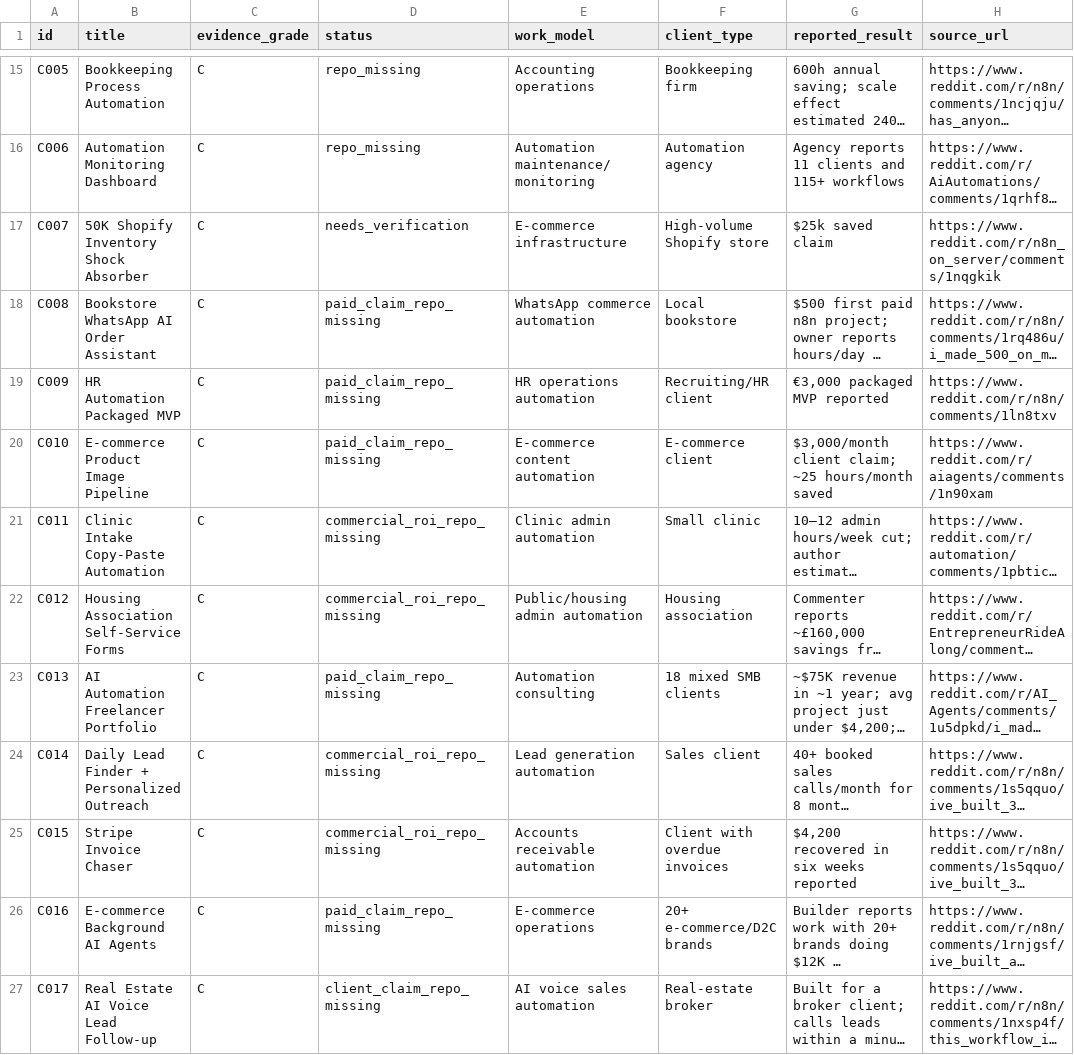
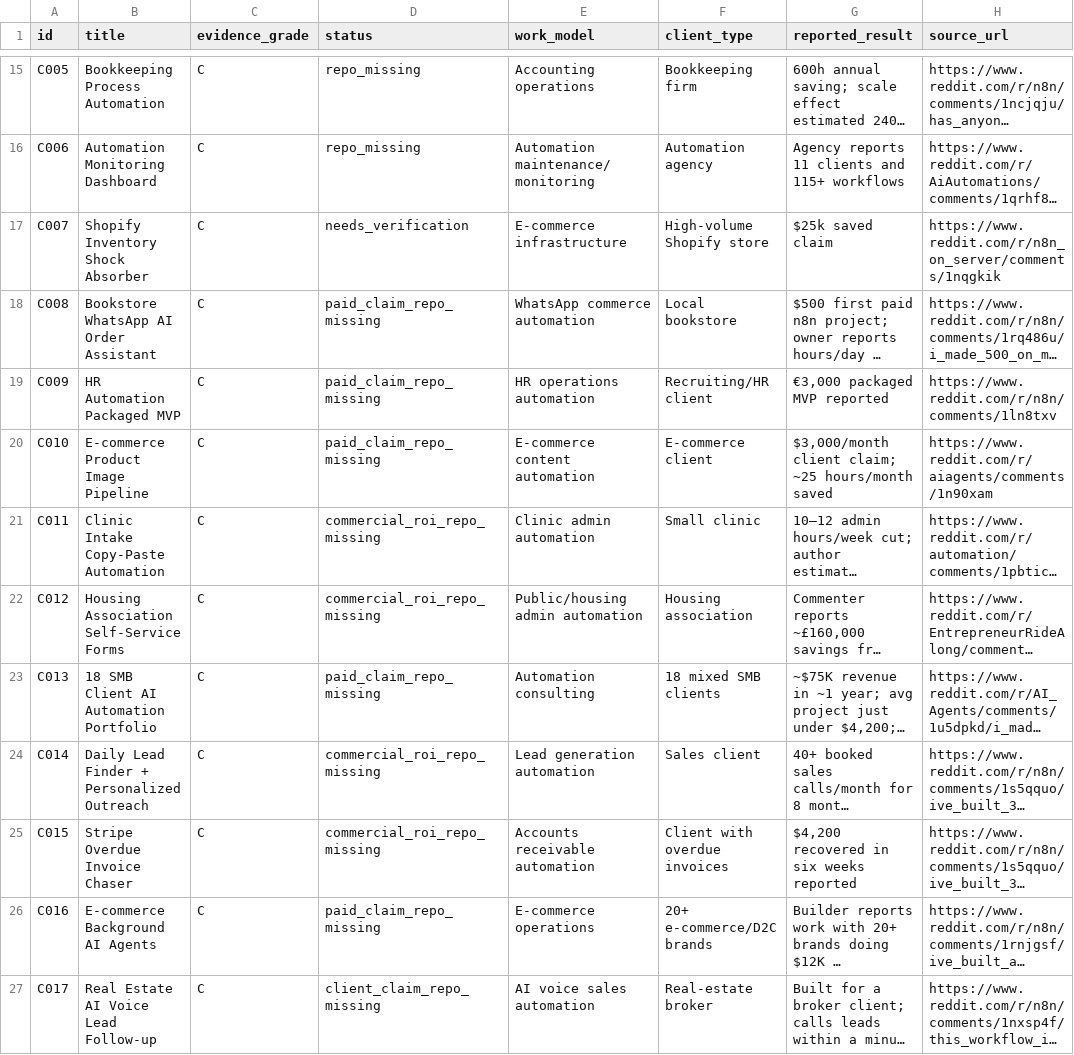
Before and after one commit to paradoksix/ai-money-workflows, a CSV file: catalog.csv, drawn as a sheet; only a part is shown, gaps mark what is left out; long unchanged cells end in …; the diff covers the shown part only; the diff names each change by its address in the sheet, - before the commit and + after, or states it on an @@ line.

```diff
--- a/catalog.csv
+++ b/catalog.csv
-B17 (title): 50K Shopify Inventory Shock Absorber
+B17 (title): Shopify Inventory Shock Absorber
-B23 (title): AI Automation Freelancer Portfolio
+B23 (title): 18 SMB Client AI Automation Portfolio
-B25 (title): Stripe Invoice Chaser
+B25 (title): Stripe Overdue Invoice Chaser
```
Also changed, not shown: 12 edited cells elsewhere in this file, 2 other files.
